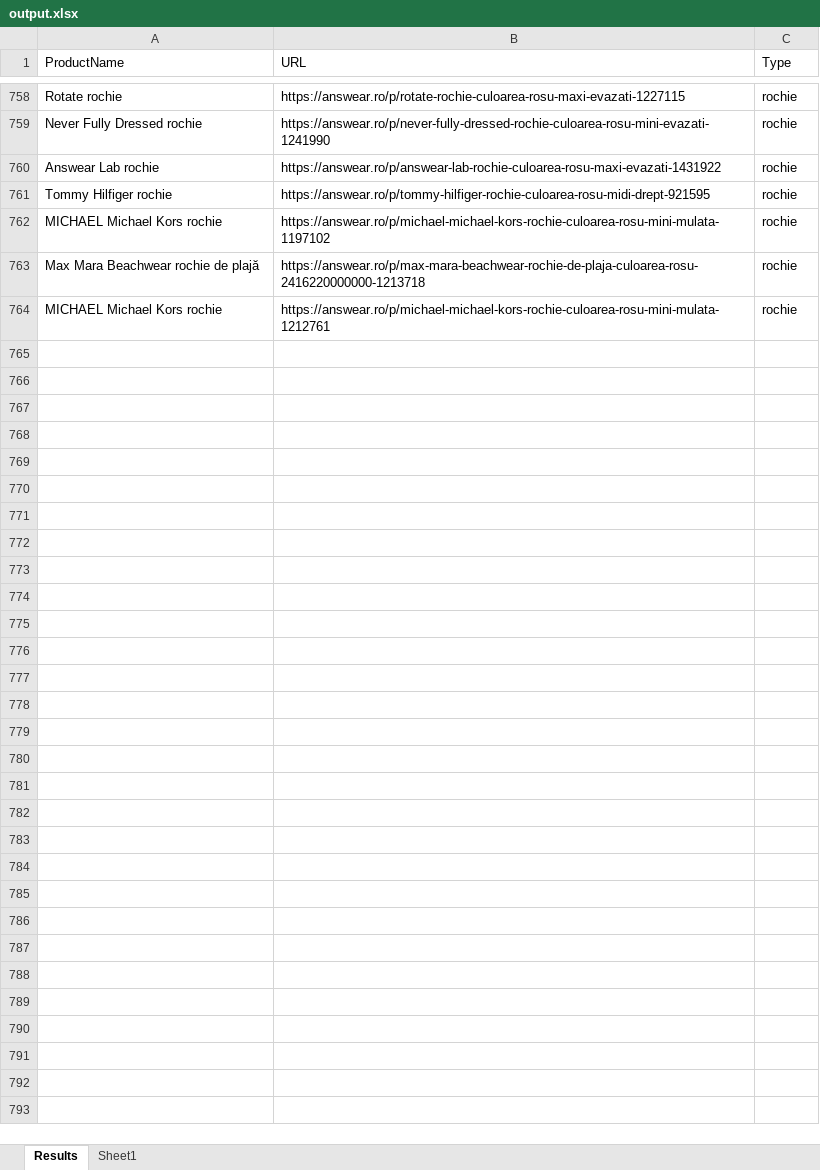
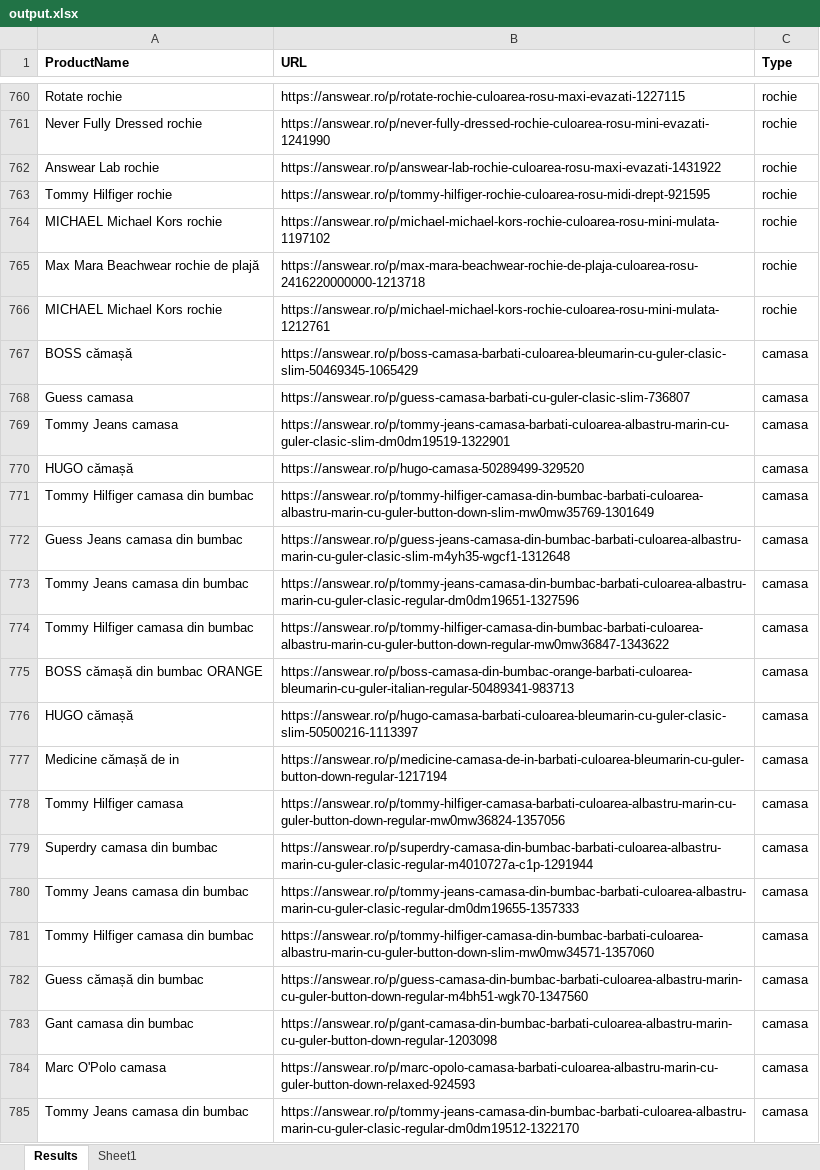
Before and after one commit to iuliastaci/OnlineProductSearchRPA, an Excel workbook: Data/output.xlsx, sheet Results, drawn as a sheet; only a part is shown, gaps mark what is left out; values as stored, in another font and other column widths than the file's, no borders; the diff covers the shown part only; the diff names each change by its address in the sheet, - before the commit and + after, or states it on an @@ line.

```diff
--- a/Data/output.xlsx (sheet Results)
+++ b/Data/output.xlsx (sheet Results)
-A1:C1 bold: off
+A1:C1 bold: on
+row 767: BOSS cămașă | https://answear.ro/p/boss-camasa-barbati-culoarea-bleumarin-cu-guler-clasic-slim-50469345-1065429 | camasa
+row 768: Guess camasa | https://answear.ro/p/guess-camasa-barbati-cu-guler-clasic-slim-736807 | camasa
+row 769: Tommy Jeans camasa | https://answear.ro/p/tommy-jeans-camasa-barbati-culoarea-albastru-marin-cu-guler-clasic-slim-dm0dm19519-1322901 | camasa
+row 770: HUGO cămașă | https://answear.ro/p/hugo-camasa-50289499-329520 | camasa
+row 771: Tommy Hilfiger camasa din bumbac | https://answear.ro/p/tommy-hilfiger-camasa-din-bumbac-barbati-culoarea-albastru-marin-cu-guler-button-down-slim-mw0mw35769-1301649 | camasa
+row 772: Guess Jeans camasa din bumbac | https://answear.ro/p/guess-jeans-camasa-din-bumbac-barbati-culoarea-albastru-marin-cu-guler-clasic-slim-m4yh35-wgcf1-1312648 | camasa
+row 773: Tommy Jeans camasa din bumbac | https://answear.ro/p/tommy-jeans-camasa-din-bumbac-barbati-culoarea-albastru-marin-cu-guler-clasic-regular-dm0dm19651-1327596 | camasa
+row 774: Tommy Hilfiger camasa din bumbac | https://answear.ro/p/tommy-hilfiger-camasa-din-bumbac-barbati-culoarea-albastru-marin-cu-guler-button-down-regular-mw0mw36847-1343622 | camasa
+row 775: BOSS cămașă din bumbac ORANGE | https://answear.ro/p/boss-camasa-din-bumbac-orange-barbati-culoarea-bleumarin-cu-guler-italian-regular-50489341-983713 | camasa
+row 776: HUGO cămașă | https://answear.ro/p/hugo-camasa-barbati-culoarea-bleumarin-cu-guler-clasic-slim-50500216-1113397 | camasa
+row 777: Medicine cămașă de in | https://answear.ro/p/medicine-camasa-de-in-barbati-culoarea-bleumarin-cu-guler-button-down-regular-1217194 | camasa
+row 778: Tommy Hilfiger camasa | https://answear.ro/p/tommy-hilfiger-camasa-barbati-culoarea-albastru-marin-cu-guler-button-down-regular-mw0mw36824-1357056 | camasa
+row 779: Superdry camasa din bumbac | https://answear.ro/p/superdry-camasa-din-bumbac-barbati-culoarea-albastru-marin-cu-guler-clasic-regular-m4010727a-c1p-1291944 | camasa
+row 780: Tommy Jeans camasa din bumbac | https://answear.ro/p/tommy-jeans-camasa-din-bumbac-barbati-culoarea-albastru-marin-cu-guler-clasic-regular-dm0dm19655-1357333 | camasa
+row 781: Tommy Hilfiger camasa din bumbac | https://answear.ro/p/tommy-hilfiger-camasa-din-bumbac-barbati-culoarea-albastru-marin-cu-guler-button-down-slim-mw0mw34571-1357060 | camasa
+row 782: Guess cămașă din bumbac | https://answear.ro/p/guess-camasa-din-bumbac-barbati-culoarea-albastru-marin-cu-guler-button-down-regular-m4bh51-wgk70-1347560 | camasa
+row 783: Gant camasa din bumbac | https://answear.ro/p/gant-camasa-din-bumbac-barbati-culoarea-albastru-marin-cu-guler-button-down-regular-1203098 | camasa
+row 784: Marc O'Polo camasa | https://answear.ro/p/marc-opolo-camasa-barbati-culoarea-albastru-marin-cu-guler-button-down-relaxed-924593 | camasa
+row 785: Tommy Jeans camasa din bumbac | https://answear.ro/p/tommy-jeans-camasa-din-bumbac-barbati-culoarea-albastru-marin-cu-guler-clasic-regular-dm0dm19512-1322170 | camasa
```
Also changed, not shown: 391 added rows, 7 removed rows, 177 moved rows and 6 edited cells elsewhere in this sheet, Data/input.xlsx, 4 other files.
